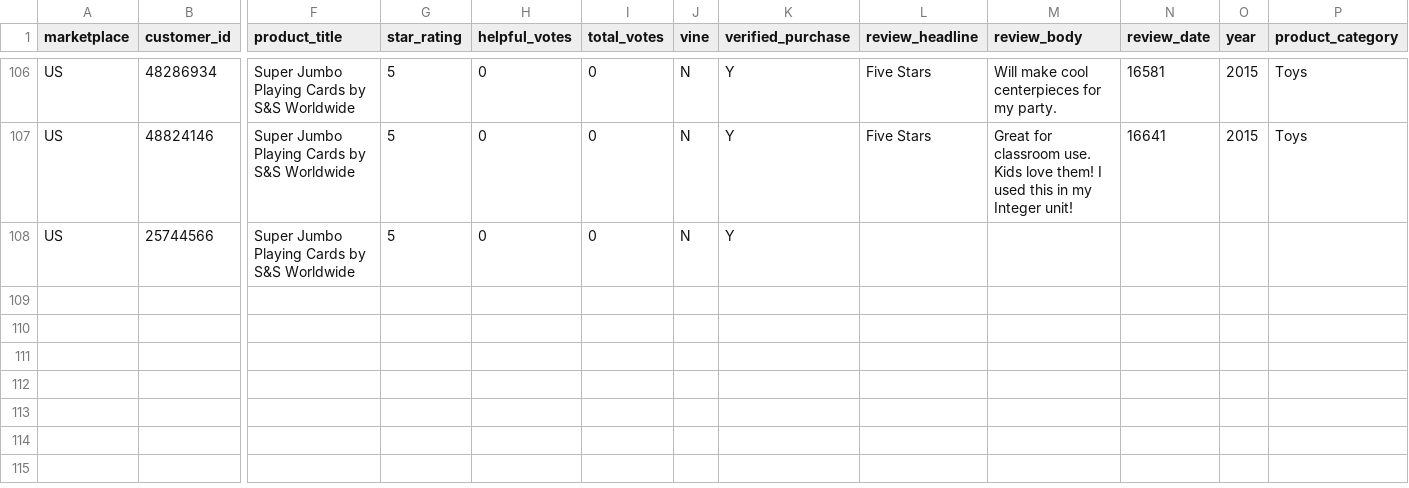
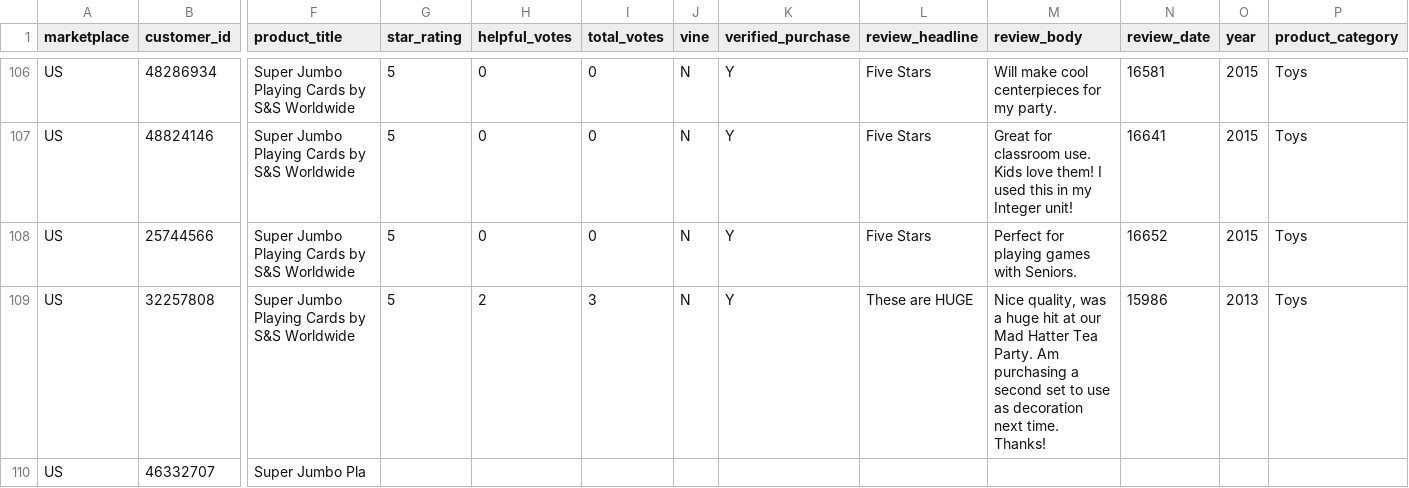
Before and after one commit to reapersy/serverless-nlp-solution-cdk, a CSV file: script/simulation/data/amazon-review-toy-B002LHA74O.csv, drawn as a sheet; only a part is shown, gaps mark what is left out; rows hold the shown columns only; the diff names each change by its address in the sheet, - before the commit and + after, or states it on an @@ line.

```diff
--- a/script/simulation/data/amazon-review-toy-B002LHA74O.csv
+++ b/script/simulation/data/amazon-review-toy-B002LHA74O.csv
-L108 (review_headline): (empty)
+L108 (review_headline): Five Stars
-M108 (review_body): (empty)
+M108 (review_body): Perfect for playing games with Seniors.
-N108 (review_date): (empty)
+N108 (review_date): 16652
-O108 (year): (empty)
+O108 (year): 2015
-P108 (product_category): (empty)
+P108 (product_category): Toys
+row 109: US | 32257808 | Super Jumbo Playing Cards by S&S Worldwide | 5 | 2 | 3 | N | Y | These are HUGE | Nice quality, was a huge hit at our Mad Hatter Tea Party. Am purchasing a second set to use as decoration next time. Thanks! | 15986 | 2013 | Toys
+row 110: US | 46332707 | Super Jumbo Pla
```
